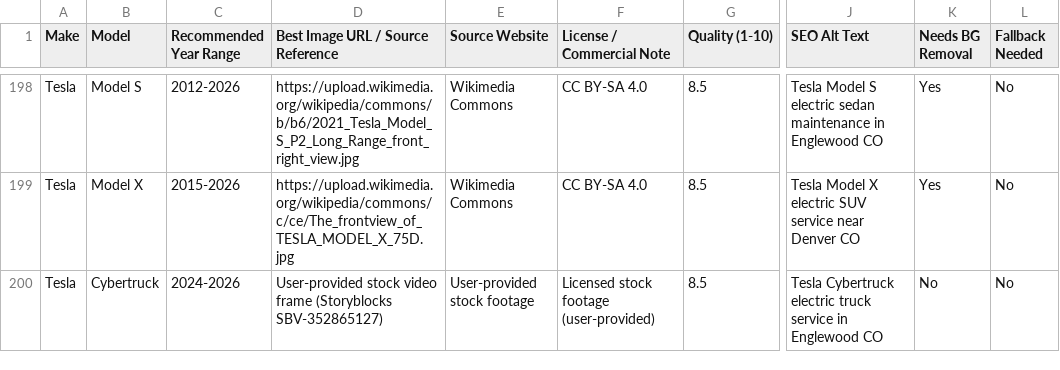
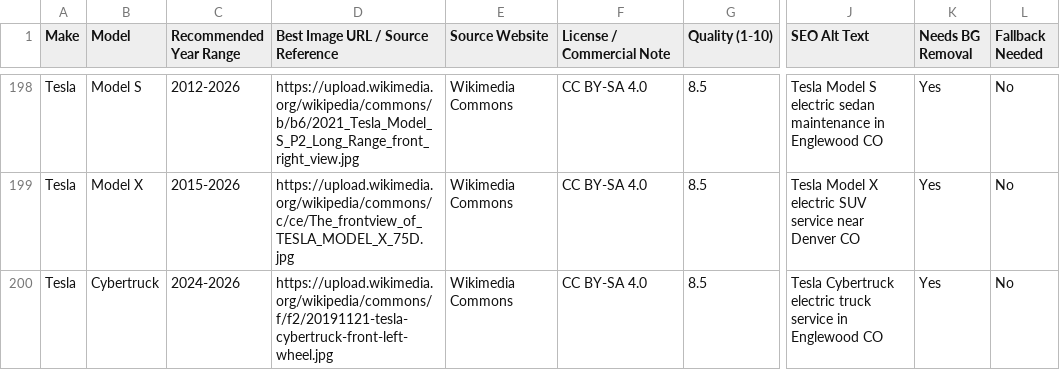
Before and after one commit to DSeeHappy/rkcautomotive, a CSV file: data/vehicle-images.csv, drawn as a sheet; only a part is shown, gaps mark what is left out; the diff names each change by its address in the sheet, - before the commit and + after, or states it on an @@ line.

```diff
--- a/data/vehicle-images.csv
+++ b/data/vehicle-images.csv
-D200: User-provided stock video frame (Storyblocks SBV-352865127)
+D200: https://upload.wikimedia.org/wikipedia/commons/f/f2/20191121-tesla-cybertruck-front-left-wheel.jpg
-E200 (Source Website): User-provided stock footage
+E200 (Source Website): Wikimedia Commons
-F200 (License / Commercial Note): Licensed stock footage (user-provided)
+F200 (License / Commercial Note): CC BY-SA 4.0
-K200 (Needs BG Removal): No
+K200 (Needs BG Removal): Yes
```
Also changed, not shown: 2 other files.
